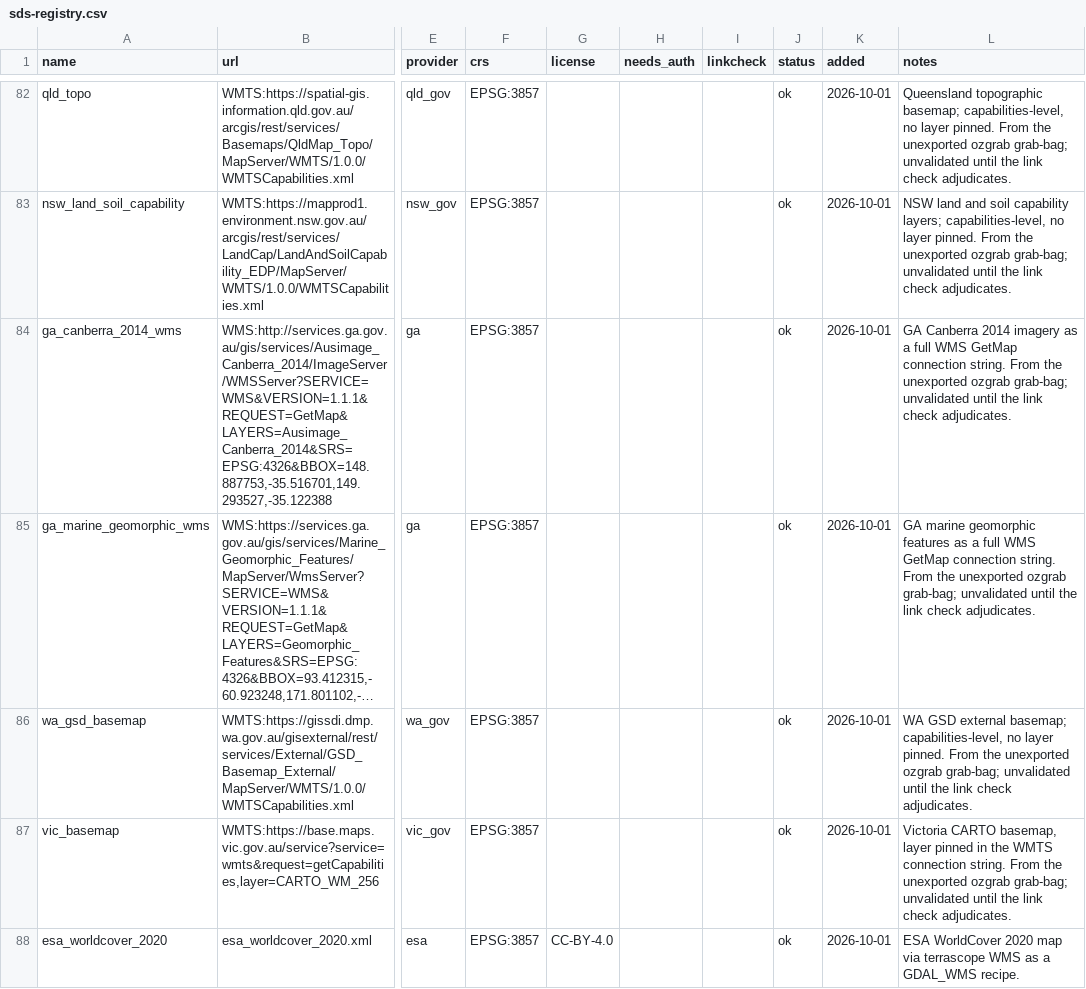
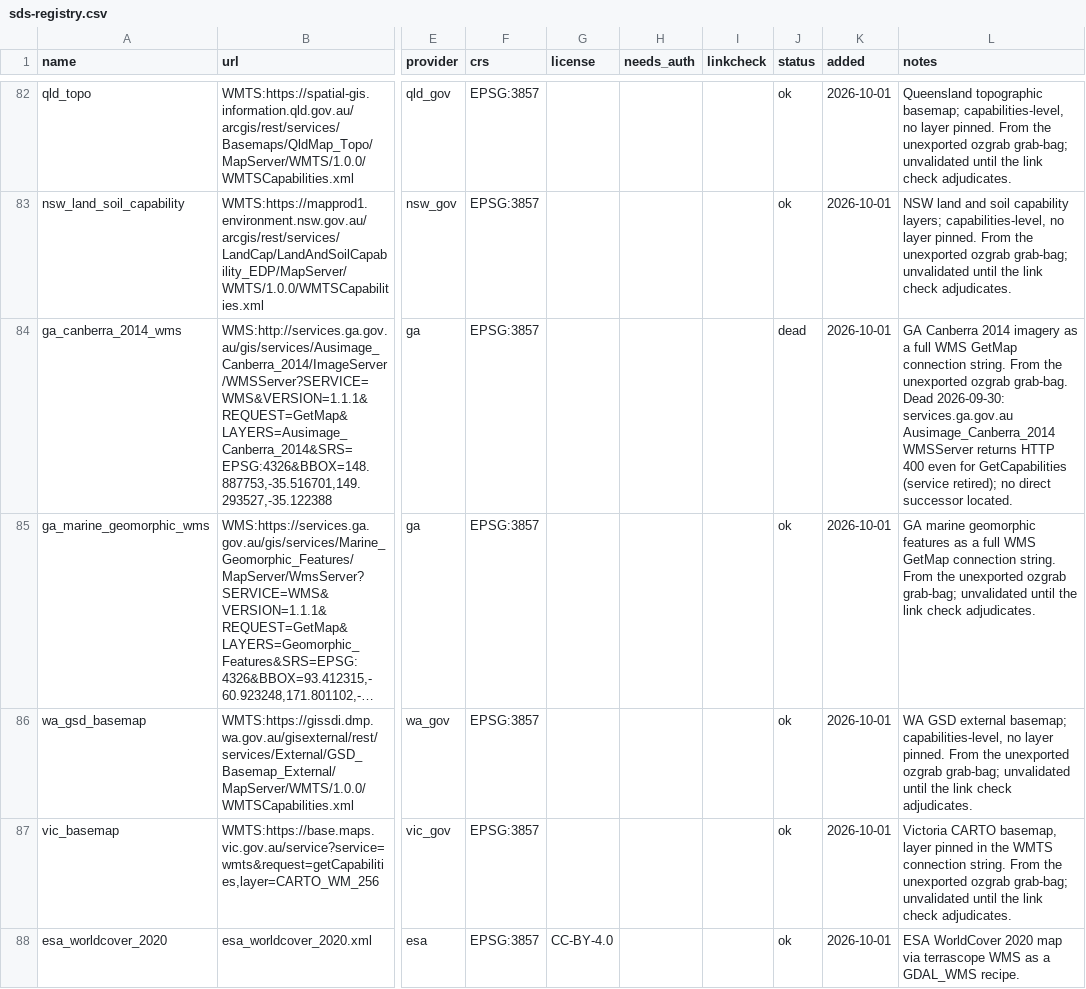
Before and after one commit to hypertidy/sds, a CSV file: inst/extdata/sds-registry.csv, drawn as a sheet; only a part is shown, gaps mark what is left out; long unchanged cells end in …; the diff names each change by its address in the sheet, - before the commit and + after, or states it on an @@ line.

Commit message:
Link-check: probe WMS via GetCapabilities and track rot history
- linkcheck.py derives a GetCapabilities URL for WMS raw rows (a bare
  GetMap string cannot be validated) and appends per-source results to
  .github/linkcheck-log.csv on full runs.
- Workflow grants contents: write to commit the log and creates the
  link-check issue label if missing.
- Retire ga_canberra_2014_wms (service returns HTTP 400 even for
  GetCapabilities).

```diff
--- a/inst/extdata/sds-registry.csv
+++ b/inst/extdata/sds-registry.csv
-J84 (status): ok
+J84 (status): dead
-L84 (notes): …unexported ozgrab grab-bag; unvalidated until the link check adjudicates.
+L84 (notes): …unexported ozgrab grab-bag. Dead 2026-09-30: services.ga.gov.au Ausimage_Canberra_2014 WMSServer returns HTTP 400 even for GetCapabilities (service retired); no direct successor located.
```
Also changed, not shown: 3 other files.
